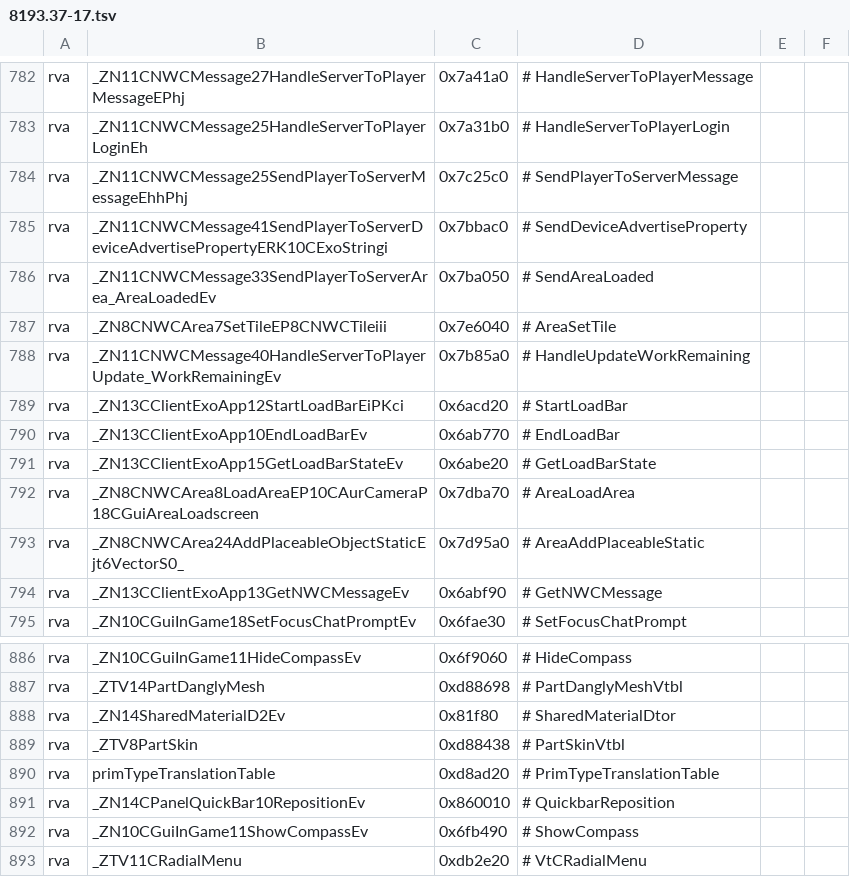
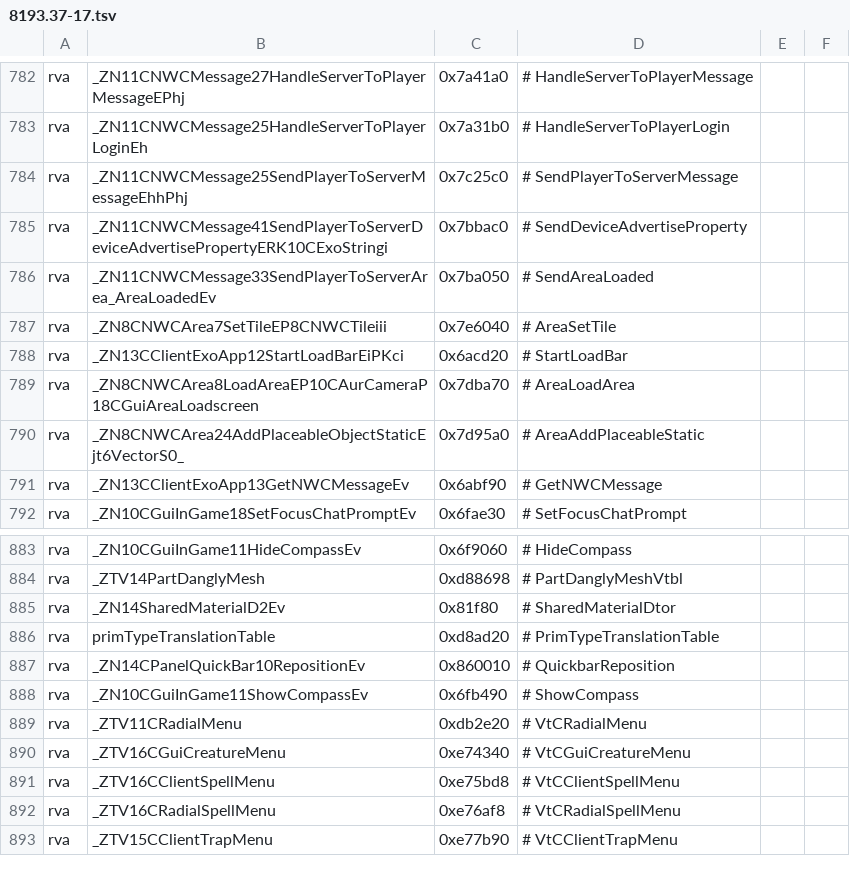
Before and after one commit to nwncxee/cx, a TSV file: managed/Framework/Builds/8193.37-17.tsv, drawn as a sheet; only a part is shown, gaps mark what is left out; the shorter side is filled out with more unchanged rows; the diff names each change by its address in the sheet, - before the commit and + after, or states it on an @@ line.

```diff
--- a/managed/Framework/Builds/8193.37-17.tsv
+++ b/managed/Framework/Builds/8193.37-17.tsv
-row 788: rva | _ZN11CNWCMessage40HandleServerToPlayerUpdate_WorkRemainingEv | 0x7b85a0 | # HandleUpdateWorkRemaining
-row 790: rva | _ZN13CClientExoApp10EndLoadBarEv | 0x6ab770 | # EndLoadBar
-row 791: rva | _ZN13CClientExoApp15GetLoadBarStateEv | 0x6abe20 | # GetLoadBarState
-row 889: rva | _ZTV8PartSkin | 0xd88438 | # PartSkinVtbl
```
Also changed, not shown: 4 other files.
